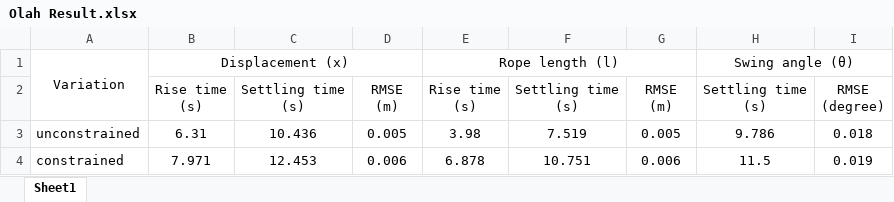
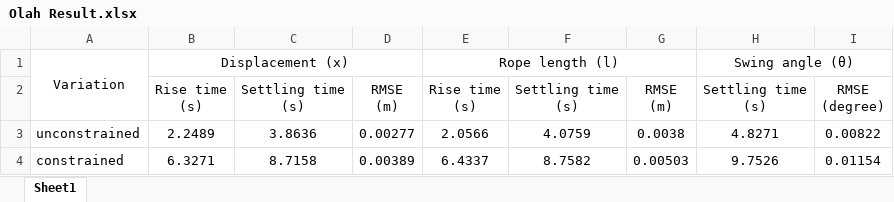
Before and after one commit to Cristian-Napitupulu/TA_13319004, an Excel workbook: Simulasi/Simulasi Gantry Motor ICCAS/Olah Result.xlsx, sheet Sheet1, drawn as a sheet; values as stored, in another font and other column widths than the file's, no borders; the diff names each change by its address in the sheet, - before the commit and + after, or states it on an @@ line.

```diff
--- a/Simulasi/Simulasi Gantry Motor ICCAS/Olah Result.xlsx (sheet Sheet1)
+++ b/Simulasi/Simulasi Gantry Motor ICCAS/Olah Result.xlsx (sheet Sheet1)
-B3: 6.31
+B3: 2.2489
-C3: 10.436
+C3: 3.8636
-D3: 0.005
+D3: 0.00277
-E3: 3.98
+E3: 2.0566
-F3: 7.519
+F3: 4.0759
-G3: 0.005
+G3: 0.0038
-H3: 9.786
+H3: 4.8271
-I3: 0.018
+I3: 0.00822
-B4: 7.971
+B4: 6.3271
-C4: 12.453
+C4: 8.7158
-D4: 0.006
+D4: 0.00389
-E4: 6.878
+E4: 6.4337
-F4: 10.751
+F4: 8.7582
-G4: 0.006
+G4: 0.00503
-H4: 11.5
+H4: 9.7526
-I4: 0.019
+I4: 0.01154
```
Also changed, not shown: 2 other files.
